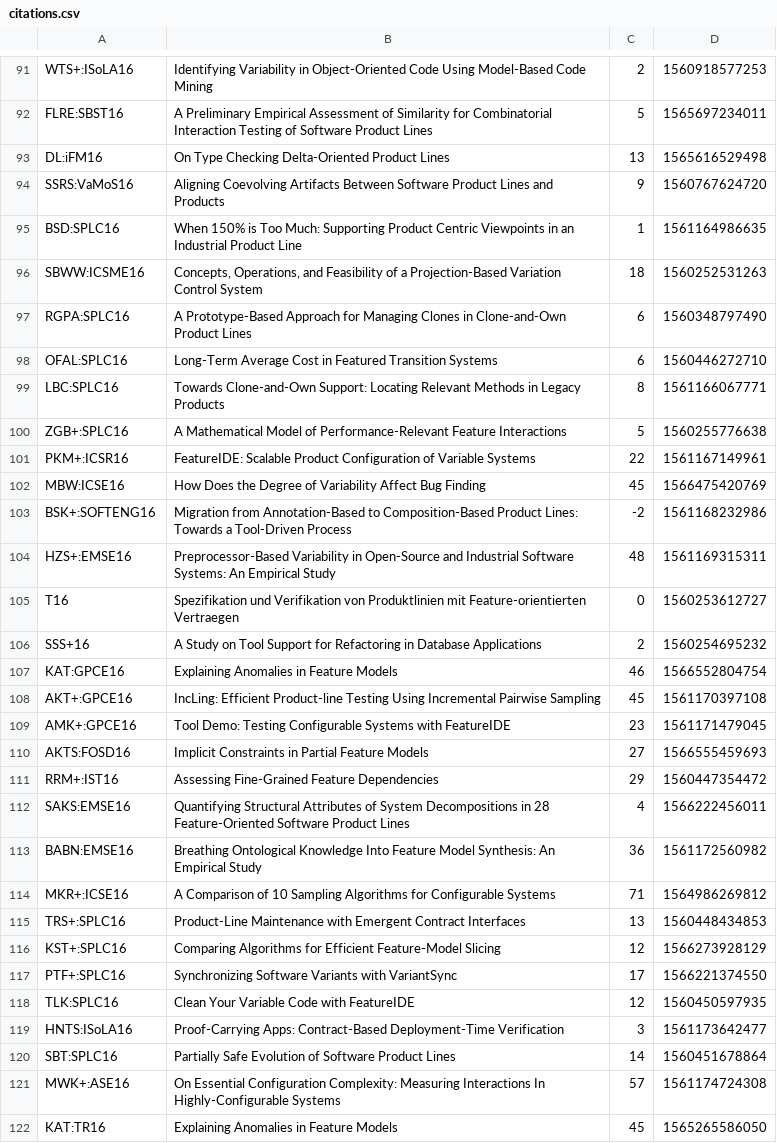
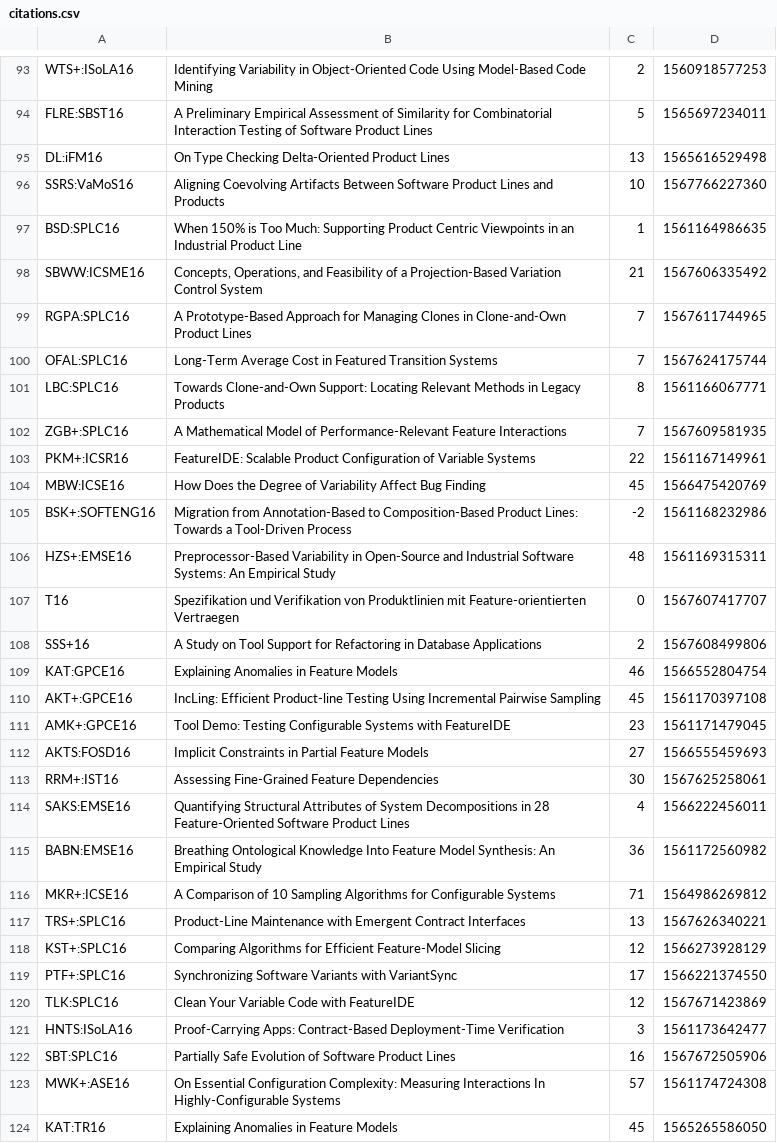
Before and after one commit to SoftVarE-Group/BibTags, a CSV file: classification/citations.csv, drawn as a sheet; only a part is shown, gaps mark what is left out; the diff covers the shown part only.

```diff
--- a/classification/citations.csv
+++ b/classification/citations.csv
@@ -93,9 +95,9 @@
 "DL:iFM16";"On Type Checking Delta-Oriented Product Lines";13;1565616529498;
-"SSRS:VaMoS16";"Aligning Coevolving Artifacts Between Software Product Lines and Products";9;1560767624720;
+"SSRS:VaMoS16";"Aligning Coevolving Artifacts Between Software Product Lines and Products";10;1567766227360;
 "BSD:SPLC16";"When 150% is Too Much: Supporting Product Centric Viewpoints in an Industrial Product Line";1;1561164986635;
-"SBWW:ICSME16";"Concepts, Operations, and Feasibility of a Projection-Based Variation Control System";18;1560252531263;
-"RGPA:SPLC16";"A Prototype-Based Approach for Managing Clones in Clone-and-Own Product Lines";6;1560348797490;
-"OFAL:SPLC16";"Long-Term Average Cost in Featured Transition Systems";6;1560446272710;
+"SBWW:ICSME16";"Concepts, Operations, and Feasibility of a Projection-Based Variation Control System";21;1567606335492;
+"RGPA:SPLC16";"A Prototype-Based Approach for Managing Clones in Clone-and-Own Product Lines";7;1567611744965;
+"OFAL:SPLC16";"Long-Term Average Cost in Featured Transition Systems";7;1567624175744;
 "LBC:SPLC16";"Towards Clone-and-Own Support: Locating Relevant Methods in Legacy Products";8;1561166067771;
-"ZGB+:SPLC16";"A Mathematical Model of Performance-Relevant Feature Interactions";5;1560255776638;
+"ZGB+:SPLC16";"A Mathematical Model of Performance-Relevant Feature Interactions";7;1567609581935;
 "PKM+:ICSR16";"FeatureIDE: Scalable Product Configuration of Variable Systems";22;1561167149961;
@@ -104,4 +106,4 @@
 "HZS+:EMSE16";"Preprocessor-Based Variability in Open-Source and Industrial Software Systems: An Empirical Study";48;1561169315311;
-"T16";"Spezifikation und Verifikation von Produktlinien mit Feature-orientierten Vertraegen";0;1560253612727;
-"SSS+16";"A Study on Tool Support for Refactoring in Database Applications";2;1560254695232;
+"T16";"Spezifikation und Verifikation von Produktlinien mit Feature-orientierten Vertraegen";0;1567607417707;
+"SSS+16";"A Study on Tool Support for Refactoring in Database Applications";2;1567608499806;
 "KAT:GPCE16";"Explaining Anomalies in Feature Models";46;1566552804754;
@@ -110,3 +112,3 @@
 "AKTS:FOSD16";"Implicit Constraints in Partial Feature Models";27;1566555459693;
-"RRM+:IST16";"Assessing Fine-Grained Feature Dependencies";29;1560447354472;
+"RRM+:IST16";"Assessing Fine-Grained Feature Dependencies";30;1567625258061;
 "SAKS:EMSE16";"Quantifying Structural Attributes of System Decompositions in 28 Feature-Oriented Software Product Lines";4;1566222456011;
@@ -114,8 +116,8 @@
 "MKR+:ICSE16";"A Comparison of 10 Sampling Algorithms for Configurable Systems";71;1564986269812;
-"TRS+:SPLC16";"Product-Line Maintenance with Emergent Contract Interfaces";13;1560448434853;
+"TRS+:SPLC16";"Product-Line Maintenance with Emergent Contract Interfaces";13;1567626340221;
 "KST+:SPLC16";"Comparing Algorithms for Efficient Feature-Model Slicing";12;1566273928129;
 "PTF+:SPLC16";"Synchronizing Software Variants with VariantSync";17;1566221374550;
-"TLK:SPLC16";"Clean Your Variable Code with FeatureIDE";12;1560450597935;
+"TLK:SPLC16";"Clean Your Variable Code with FeatureIDE";12;1567671423869;
 "HNTS:ISoLA16";"Proof-Carrying Apps: Contract-Based Deployment-Time Verification";3;1561173642477;
-"SBT:SPLC16";"Partially Safe Evolution of Software Product Lines";14;1560451678864;
+"SBT:SPLC16";"Partially Safe Evolution of Software Product Lines";16;1567672505906;
 "MWK+:ASE16";"On Essential Configuration Complexity: Measuring Interactions In Highly-Configurable Systems";57;1561174724308;
```
Also changed, not shown: 2 added rows and 81 edited cells elsewhere in this file, 2 other files.
